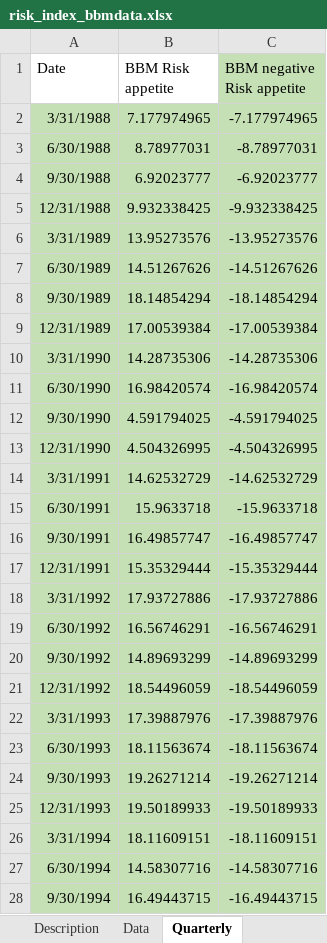
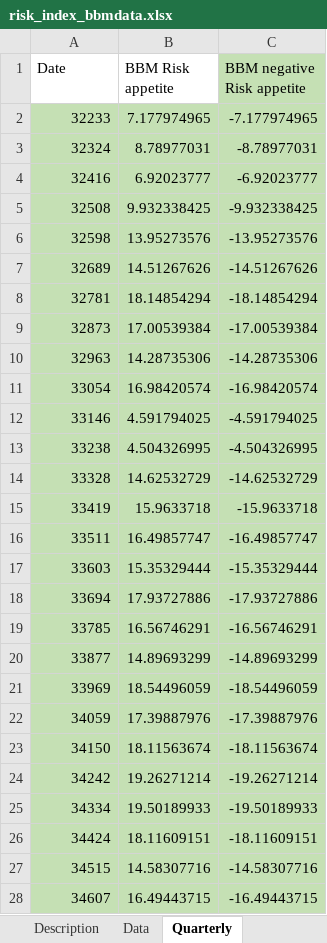
Before and after one commit to jrenne/Codes_BLR, an Excel workbook: Data/risk_index_bbmdata.xlsx, sheet Quarterly, drawn as a sheet; only a part is shown; values as stored, in another font and other column widths than the file's, no borders; the diff covers the shown part only; the diff names each change by its address in the sheet, - before the commit and + after, or states it on an @@ line.

```diff
--- a/Data/risk_index_bbmdata.xlsx (sheet Quarterly)
+++ b/Data/risk_index_bbmdata.xlsx (sheet Quarterly)
-A2 (Date): 3/31/1988
+A2 (Date): 32233
-A3 (Date): 6/30/1988
+A3 (Date): 32324
-A4 (Date): 9/30/1988
+A4 (Date): 32416
-A5 (Date): 12/31/1988
+A5 (Date): 32508
-A6 (Date): 3/31/1989
+A6 (Date): 32598
-A7 (Date): 6/30/1989
+A7 (Date): 32689
-A8 (Date): 9/30/1989
+A8 (Date): 32781
-A9 (Date): 12/31/1989
+A9 (Date): 32873
-A10 (Date): 3/31/1990
+A10 (Date): 32963
-A11 (Date): 6/30/1990
+A11 (Date): 33054
-A12 (Date): 9/30/1990
+A12 (Date): 33146
-A13 (Date): 12/31/1990
+A13 (Date): 33238
-A14 (Date): 3/31/1991
+A14 (Date): 33328
-A15 (Date): 6/30/1991
+A15 (Date): 33419
-A16 (Date): 9/30/1991
+A16 (Date): 33511
-A17 (Date): 12/31/1991
+A17 (Date): 33603
-A18 (Date): 3/31/1992
+A18 (Date): 33694
-A19 (Date): 6/30/1992
+A19 (Date): 33785
-A20 (Date): 9/30/1992
+A20 (Date): 33877
-A21 (Date): 12/31/1992
+A21 (Date): 33969
-A22 (Date): 3/31/1993
+A22 (Date): 34059
-A23 (Date): 6/30/1993
+A23 (Date): 34150
-A24 (Date): 9/30/1993
+A24 (Date): 34242
-A25 (Date): 12/31/1993
+A25 (Date): 34334
-A26 (Date): 3/31/1994
+A26 (Date): 34424
-A27 (Date): 6/30/1994
+A27 (Date): 34515
-A28 (Date): 9/30/1994
+A28 (Date): 34607
```
Also changed, not shown: 117 edited cells elsewhere in this sheet, Data/pvs_updated_Jun2023.xlsx, 47 other files.
